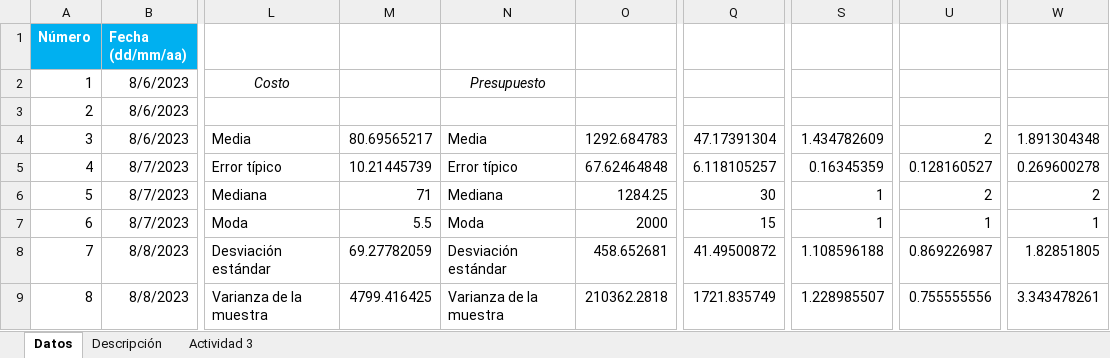
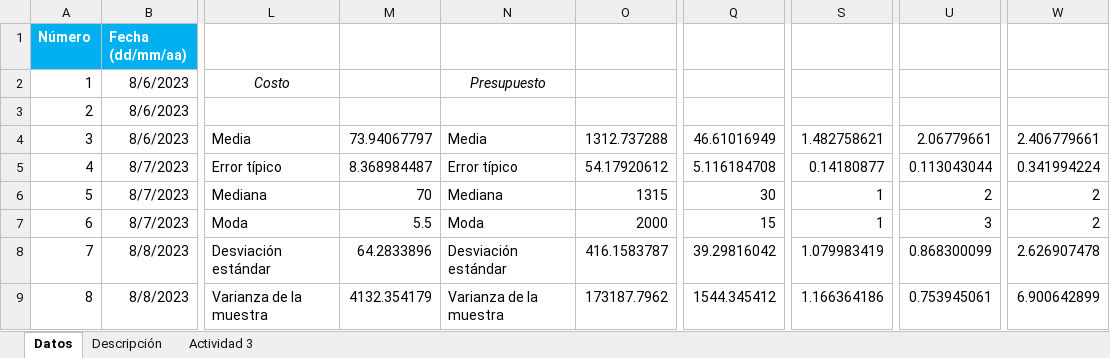
Before and after one commit to AnHrt/CienciaDatos, an Excel workbook: A01369984_Actividad2_Registro.xlsx, sheet Datos, drawn as a sheet; only a part is shown, gaps mark what is left out; values as stored, in another font and other column widths than the file's, no borders; charts and pictures not drawn; the diff covers the shown part only; the diff names each change by its address in the sheet, - before the commit and + after, or states it on an @@ line.

```diff
--- a/A01369984_Actividad2_Registro.xlsx (sheet Datos)
+++ b/A01369984_Actividad2_Registro.xlsx (sheet Datos)
-M4: 80.69565217
+M4: 73.94067797
-O4: 1292.684783
+O4: 1312.737288
-Q4: 47.17391304
+Q4: 46.61016949
-S4: 1.434782609
+S4: 1.482758621
-U4: 2
+U4: 2.06779661
-W4: 1.891304348
+W4: 2.406779661
-M5: 10.21445739
+M5: 8.368984487
-O5: 67.62464848
+O5: 54.17920612
-Q5: 6.118105257
+Q5: 5.116184708
-S5: 0.16345359
+S5: 0.14180877
-U5: 0.128160527
+U5: 0.113043044
-W5: 0.269600278
+W5: 0.341994224
-M6: 71
+M6: 70
-O6: 1284.25
+O6: 1315
-U7: 1
+U7: 3
-W7: 1
+W7: 2
-M8: 69.27782059
+M8: 64.2833896
-O8: 458.652681
+O8: 416.1583787
-Q8: 41.49500872
+Q8: 39.29816042
-S8: 1.108596188
+S8: 1.079983419
-U8: 0.869226987
+U8: 0.868300099
-W8: 1.82851805
+W8: 2.626907478
-M9: 4799.416425
+M9: 4132.354179
-O9: 210362.2818
+O9: 173187.7962
-Q9: 1721.835749
+Q9: 1544.345412
-S9: 1.228985507
+S9: 1.166364186
-U9: 0.755555556
+U9: 0.753945061
-W9: 3.343478261
+W9: 6.900642899
```
Also changed, not shown: 177 edited cells and cell formats elsewhere in this sheet, sheet Actividad 3, charts or pictures.
